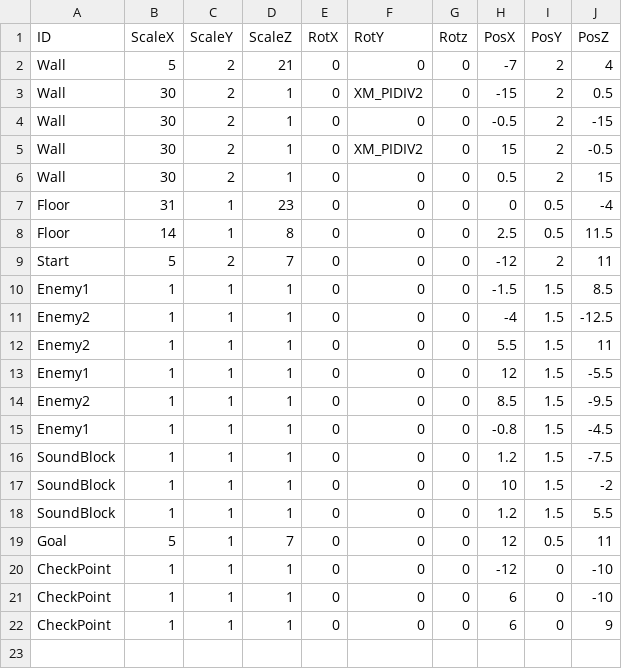
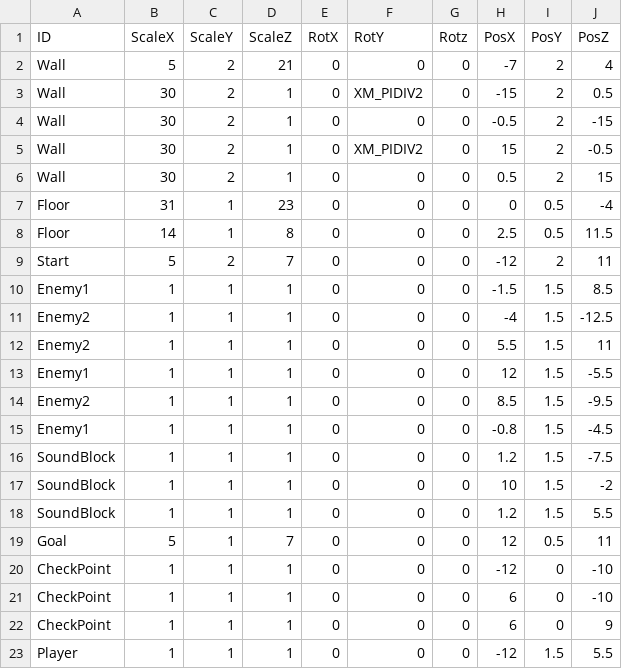
Before and after one commit to suzukiryoya/tenonaruhoue, a CSV file: FullSample100/media/Stage3.csv, drawn as a sheet.

Commit message:
Playerの出現を更新

```diff
--- a/FullSample100/media/Stage3.csv
+++ b/FullSample100/media/Stage3.csv
@@ -22 +22,2 @@ CheckPoint,1,1,1,0,0,0,6,0,-10
 CheckPoint,1,1,1,0,0,0,6,0,9
+Player,1,1,1,0,0,0,-12,1.5,5.5
```
Also changed, not shown: FullSample100/media/Stage1.csv, FullSample100/media/Stage2.csv, 2 other files.
